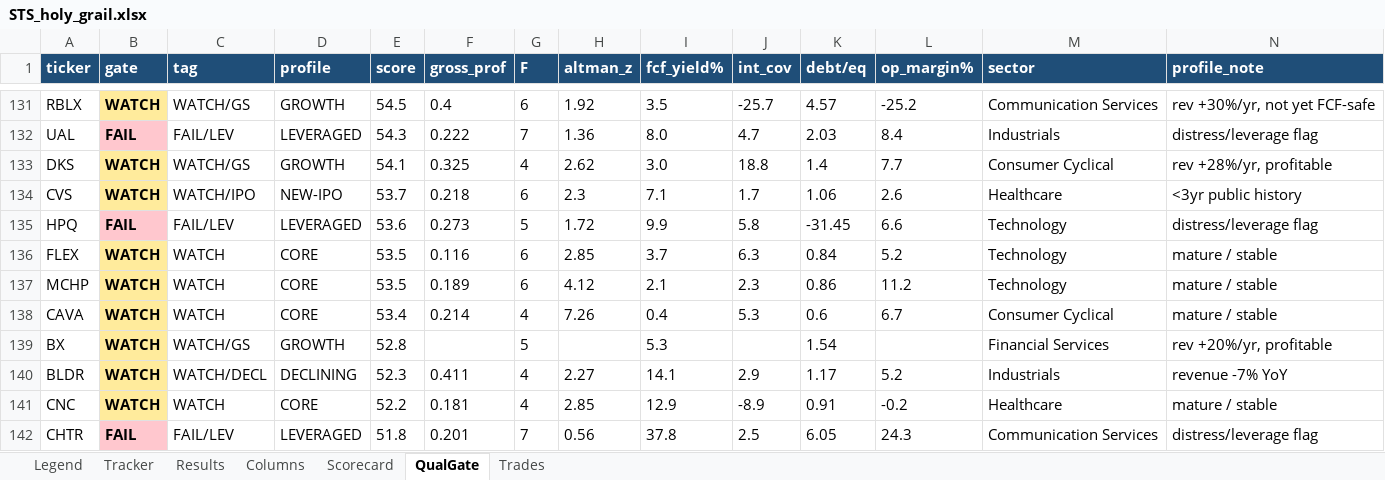
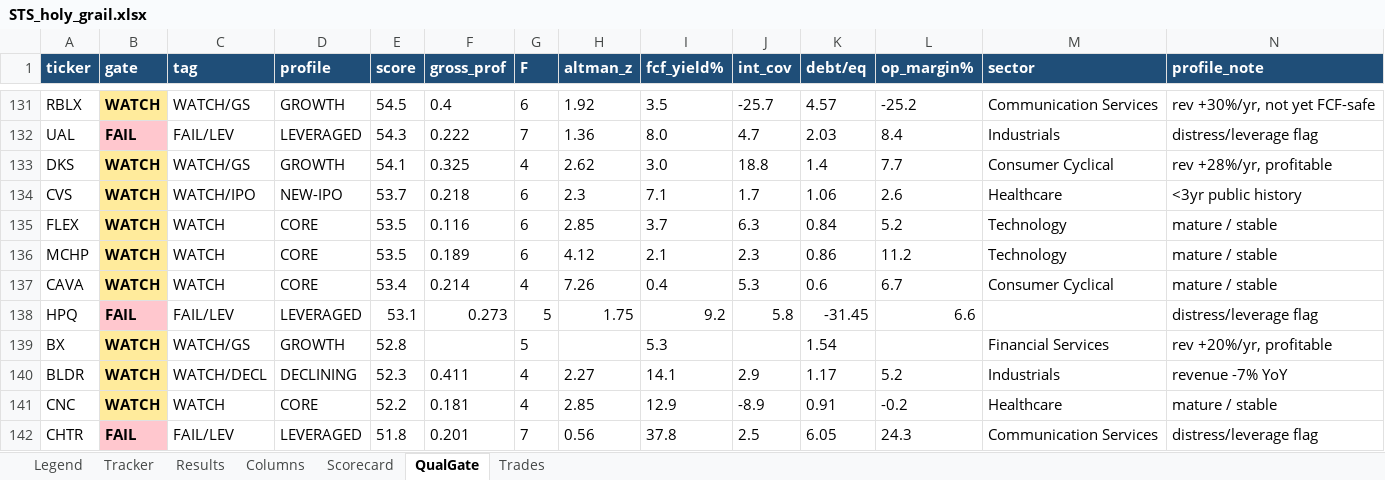
Before and after one commit to gjv-81/slowswing, an Excel workbook: STS_holy_grail.xlsx, sheet QualGate, drawn as a sheet; only a part is shown, gaps mark what is left out; values as stored, in another font and other column widths than the file's, no borders; removed rows and columns are numbered as before the commit, all else as after; rows hold the shown columns only; the diff names each change by its address in the sheet, - before the commit and + after, or states it on an @@ line.

```diff
--- a/STS_holy_grail.xlsx (sheet QualGate)
+++ b/STS_holy_grail.xlsx (sheet QualGate)
-row 135: HPQ | FAIL | FAIL/LEV | LEVERAGED | 53.6 | 0.273 | 5 | 1.72 | 9.9 | 5.8 | -31.45 | 6.6 | Technology | distress/leverage flag
+row 138: HPQ | FAIL | FAIL/LEV | LEVERAGED | 53.1 | 0.273 | 5 | 1.75 | 9.2 | 5.8 | -31.45 | 6.6 |  | distress/leverage flag
```
Also changed, not shown: sheet Tracker, sheet Results, sheet Scorecard, sheet Trades, STS_holy_grail_v2.xlsx, sts_ml_paper_tracker.xlsx, 9 other files.
